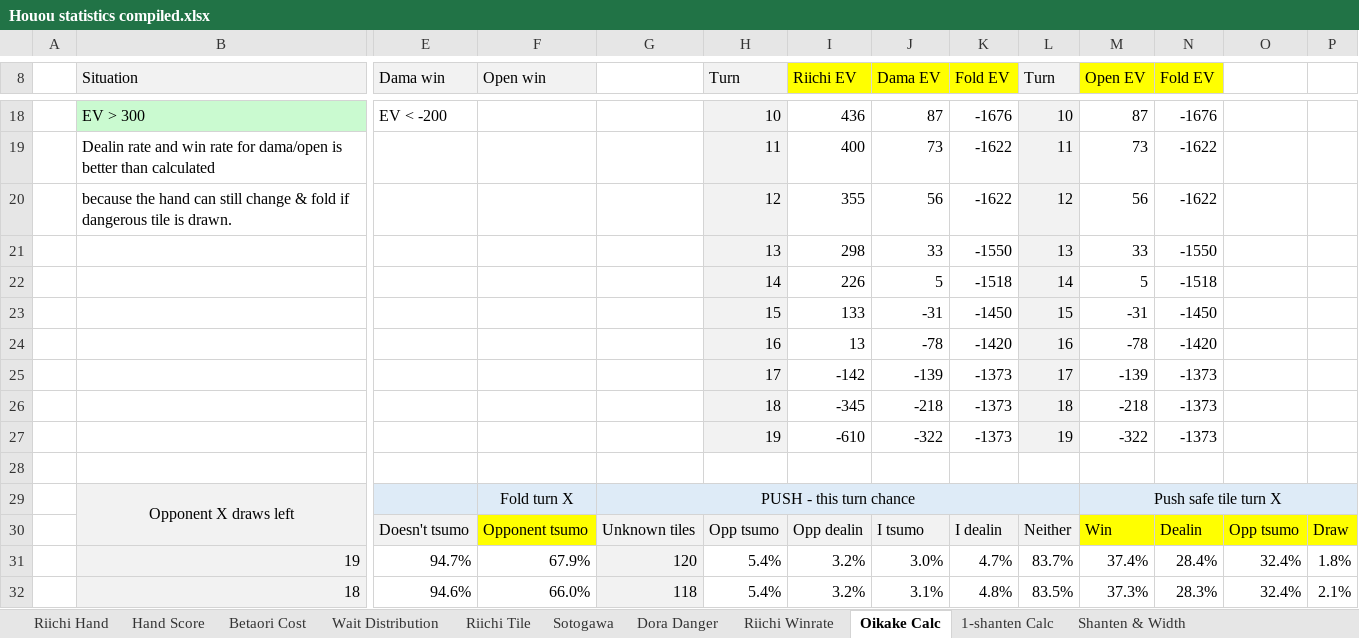
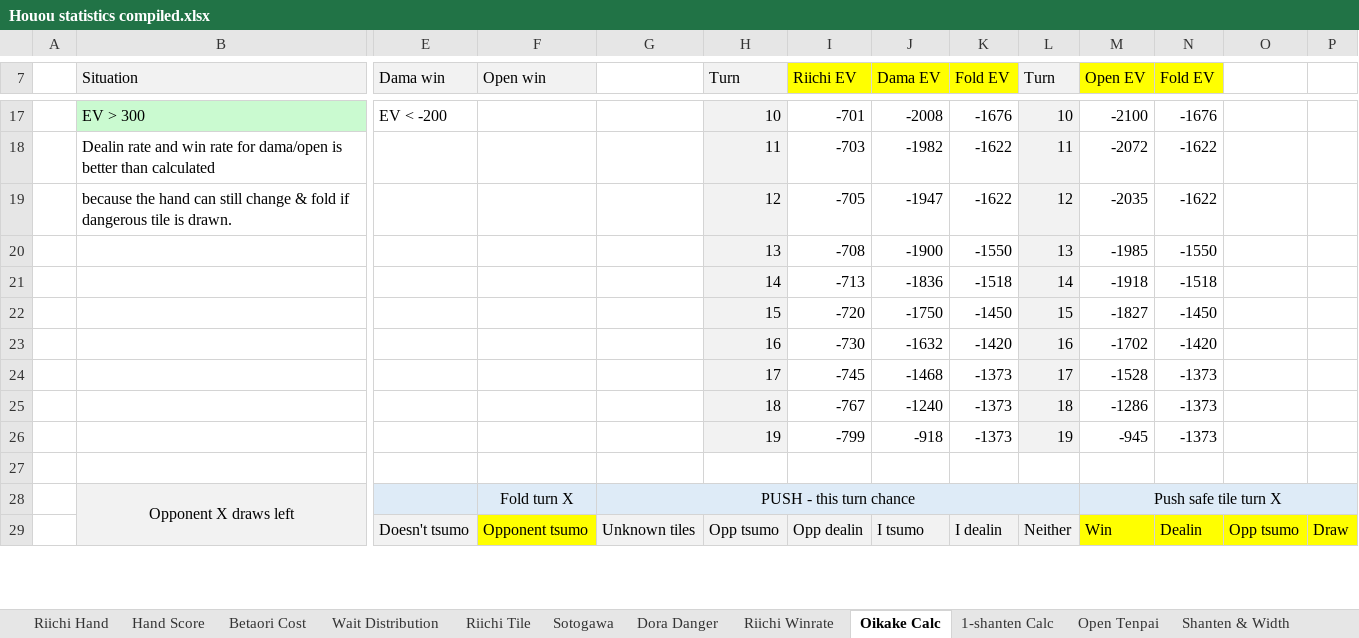
Before and after one commit to chienshyong/houou-statistics, an Excel workbook: Houou statistics compiled.xlsx, sheet Oikake Calc, drawn as a sheet; only a part is shown, gaps mark what is left out; values as stored, in another font and other column widths than the file's, no borders; conditional formats not drawn; removed rows and columns are numbered as before the commit, all else as after; rows hold the shown columns only; the diff covers the shown part only; the diff names each change by its address in the sheet, - before the commit and + after, or states it on an @@ line.

Commit message:
Open tenpai, Dora wall read

```diff
--- a/Houou statistics compiled.xlsx (sheet Oikake Calc)
+++ b/Houou statistics compiled.xlsx (sheet Oikake Calc)
+sheet tab: Open Tenpai
-I17 (Riichi EV): 436
+I17 (Riichi EV): -701
-J17 (Dama EV): 87
+J17 (Dama EV): -2008
-M17 (Open EV): 87
+M17 (Open EV): -2100
-I18 (Riichi EV): 400
+I18 (Riichi EV): -703
-J18 (Dama EV): 73
+J18 (Dama EV): -1982
-M18 (Open EV): 73
+M18 (Open EV): -2072
-I19 (Riichi EV): 355
+I19 (Riichi EV): -705
-J19 (Dama EV): 56
+J19 (Dama EV): -1947
-M19 (Open EV): 56
+M19 (Open EV): -2035
-I20 (Riichi EV): 298
+I20 (Riichi EV): -708
-J20 (Dama EV): 33
+J20 (Dama EV): -1900
-M20 (Open EV): 33
+M20 (Open EV): -1985
-I21 (Riichi EV): 226
+I21 (Riichi EV): -713
-J21 (Dama EV): 5
+J21 (Dama EV): -1836
-M21 (Open EV): 5
+M21 (Open EV): -1918
-I22 (Riichi EV): 133
+I22 (Riichi EV): -720
-J22 (Dama EV): -31
+J22 (Dama EV): -1750
-M22 (Open EV): -31
+M22 (Open EV): -1827
-I23 (Riichi EV): 13
+I23 (Riichi EV): -730
-J23 (Dama EV): -78
+J23 (Dama EV): -1632
-M23 (Open EV): -78
+M23 (Open EV): -1702
-I24 (Riichi EV): -142
+I24 (Riichi EV): -745
-J24 (Dama EV): -139
+J24 (Dama EV): -1468
-M24 (Open EV): -139
+M24 (Open EV): -1528
-I25 (Riichi EV): -345
+I25 (Riichi EV): -767
-J25 (Dama EV): -218
+J25 (Dama EV): -1240
-M25 (Open EV): -218
+M25 (Open EV): -1286
-I26 (Riichi EV): -610
+I26 (Riichi EV): -799
-J26 (Dama EV): -322
+J26 (Dama EV): -918
-M26 (Open EV): -322
+M26 (Open EV): -945
-row 31:  | 19 | 94.7% | 67.9% | 120 | 5.4% | 3.2% | 3.0% | 4.7% | 83.7% | 37.4% | 28.4% | 32.4% | 1.8%
-row 32:  | 18 | 94.6% | 66.0% | 118 | 5.4% | 3.2% | 3.1% | 4.8% | 83.5% | 37.3% | 28.3% | 32.4% | 2.1%
```
Also changed, not shown: 20 added rows, 19 removed rows, 27 edited cells and merged cells elsewhere in this sheet, sheet Wall Reading, sheet Hand Score, sheet Skipping Yakuhai, sheet Betaori Cost, sheet Wait Distribution, sheet Score Variance, 6 more sheets, formulas that keep their value, 6 other files.
